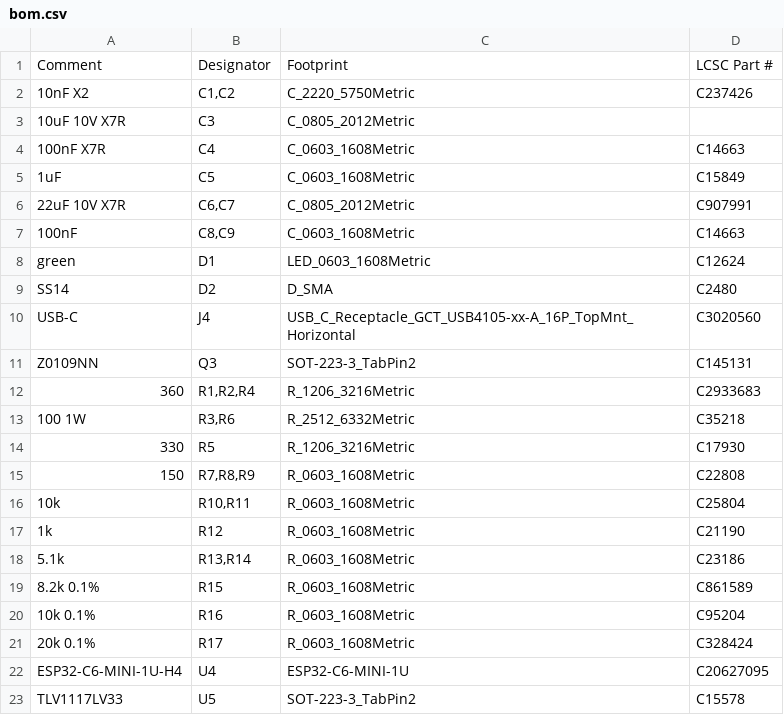
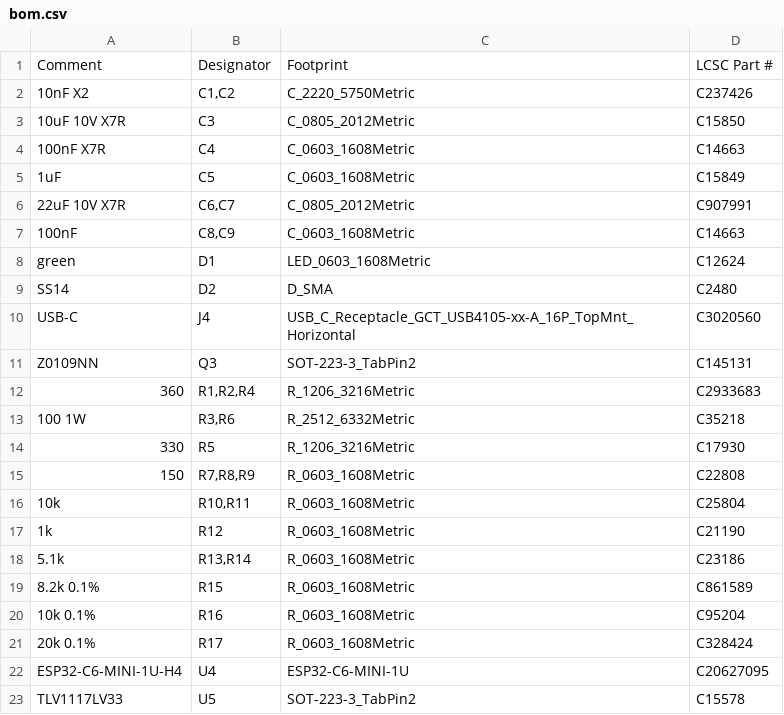
Before and after one commit to brensch/coffee, a CSV file: hardware/controller/build/jlc-120v/bom.csv, drawn as a sheet.

```diff
--- a/hardware/controller/build/jlc-120v/bom.csv
+++ b/hardware/controller/build/jlc-120v/bom.csv
@@ -2,3 +2,3 @@ Comment,Designator,Footprint,LCSC Part #
 10nF X2,"C1,C2",C_2220_5750Metric,C237426
-10uF 10V X7R,C3,C_0805_2012Metric,
+10uF 10V X7R,C3,C_0805_2012Metric,C15850
 100nF X7R,C4,C_0603_1608Metric,C14663
```
Also changed, not shown: 2 other files.
